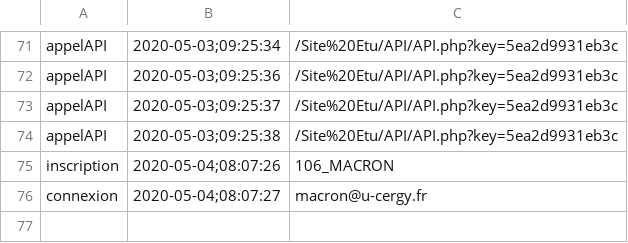
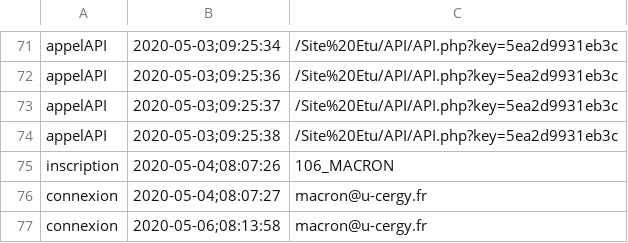
Before and after one commit to Quentinqv/Projet_Avril_Code, a CSV file: Projet Avril/Site Etudiant (planethoster)/admin/logs.csv, drawn as a sheet; only a part is shown, gaps mark what is left out; the diff names each change by its address in the sheet, - before the commit and + after, or states it on an @@ line.

Commit message:
Site terminé, fonctionnalités OK

```diff
--- a/Projet Avril/Site Etudiant (planethoster)/admin/logs.csv
+++ b/Projet Avril/Site Etudiant (planethoster)/admin/logs.csv
+row 77: connexion | 2020-05-06;08:13:58 | macron@u-cergy.fr
```
Also changed, not shown: 17 other files.
